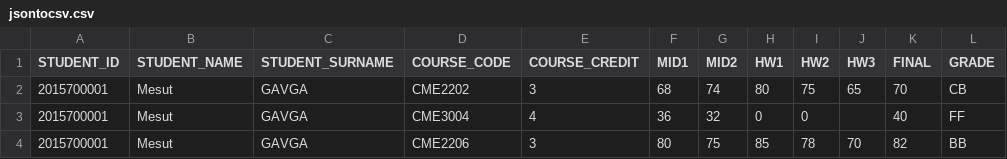
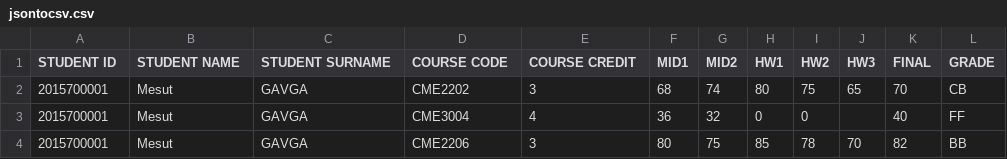
Before and after one commit to furkankayar/CsvXmlJsonConverter, a CSV file: jsontocsv.csv, drawn as a sheet; only a part is shown; the diff names each change by its address in the sheet, - before the commit and + after, or states it on an @@ line.

```diff
--- a/jsontocsv.csv
+++ b/jsontocsv.csv
-A1: STUDENT_ID
+A1: STUDENT ID
-B1: STUDENT_NAME
+B1: STUDENT NAME
-C1: STUDENT_SURNAME
+C1: STUDENT SURNAME
-D1: COURSE_CODE
+D1: COURSE CODE
-E1: COURSE_CREDIT
+E1: COURSE CREDIT
```
Also changed, not shown: xmltocsv.csv, 8 other files.
